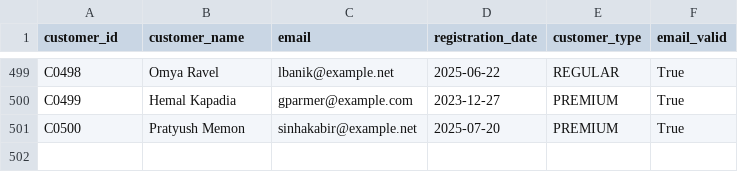
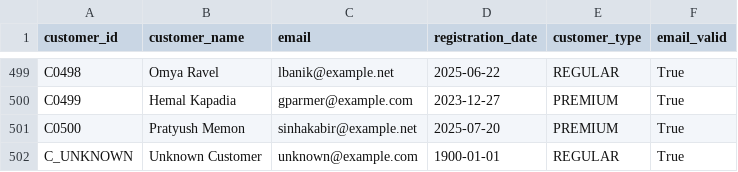
Before and after one commit to fhrizwi/celebal_technologies_internship, a CSV file: WEEK_8/Ecommerce_Order_Analytics/cleaned_data/customers.csv, drawn as a sheet; only a part is shown, gaps mark what is left out; the diff names each change by its address in the sheet, - before the commit and + after, or states it on an @@ line.

Commit message:
Created SQLite database and loaded cleaned datasets

```diff
--- a/WEEK_8/Ecommerce_Order_Analytics/cleaned_data/customers.csv
+++ b/WEEK_8/Ecommerce_Order_Analytics/cleaned_data/customers.csv
+row 502: C_UNKNOWN | Unknown Customer | unknown@example.com | 1900-01-01 | REGULAR | True
```
Also changed, not shown: WEEK_8/Ecommerce_Order_Analytics/cleaned_data/orders.csv, 4 other files.
